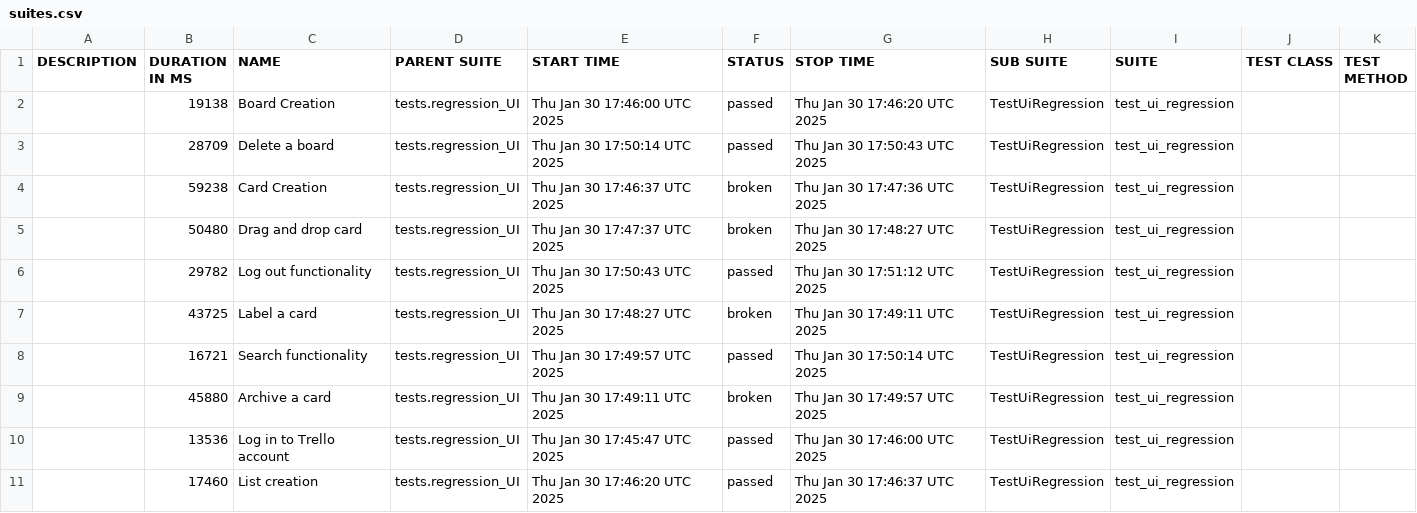
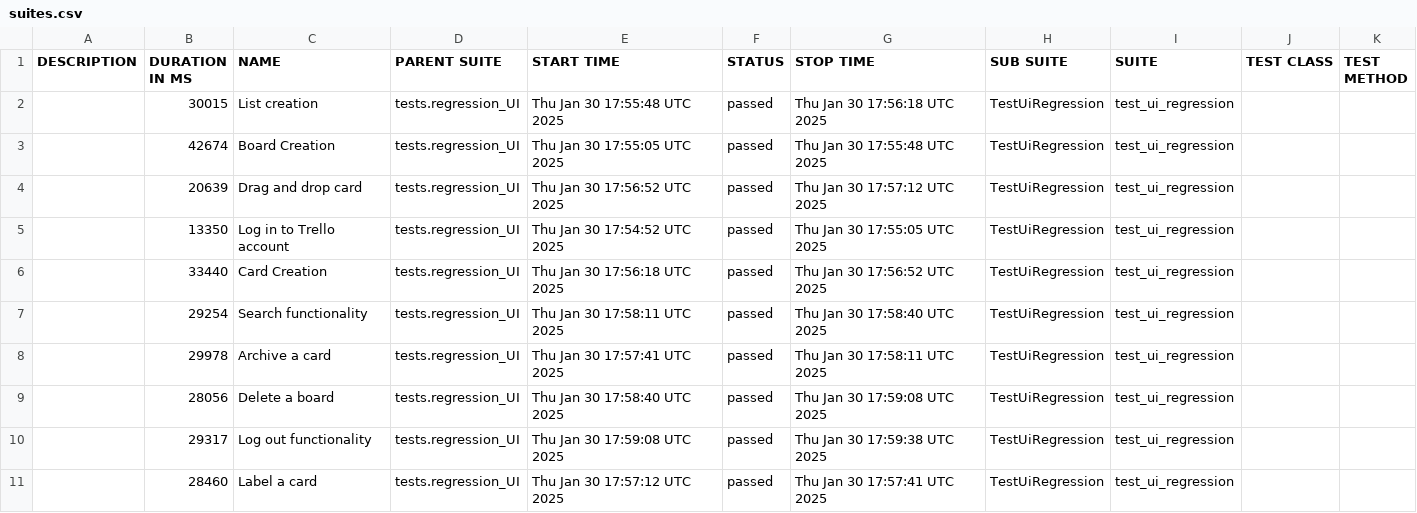
Before and after one commit to vkqapro/pythonPlaywright, a CSV file: data/suites.csv, drawn as a sheet.

```diff
--- a/data/suites.csv
+++ b/data/suites.csv
@@ -1,11 +1,11 @@
 "DESCRIPTION","DURATION IN MS","NAME","PARENT SUITE","START TIME","STATUS","STOP TIME","SUB SUITE","SUITE","TEST CLASS","TEST METHOD"
-"","19138","Board Creation","tests.regression_UI","Thu Jan 30 17:46:00 UTC 2025","passed","Thu Jan 30 17:46:20 UTC 2025","TestUiRegression","test_ui_regression","",""
-"","28709","Delete a board","tests.regression_UI","Thu Jan 30 17:50:14 UTC 2025","passed","Thu Jan 30 17:50:43 UTC 2025","TestUiRegression","test_ui_regression","",""
-"","59238","Card Creation","tests.regression_UI","Thu Jan 30 17:46:37 UTC 2025","broken","Thu Jan 30 17:47:36 UTC 2025","TestUiRegression","test_ui_regression","",""
-"","50480","Drag and drop card","tests.regression_UI","Thu Jan 30 17:47:37 UTC 2025","broken","Thu Jan 30 17:48:27 UTC 2025","TestUiRegression","test_ui_regression","",""
-"","29782","Log out functionality","tests.regression_UI","Thu Jan 30 17:50:43 UTC 2025","passed","Thu Jan 30 17:51:12 UTC 2025","TestUiRegression","test_ui_regression","",""
-"","43725","Label a card","tests.regression_UI","Thu Jan 30 17:48:27 UTC 2025","broken","Thu Jan 30 17:49:11 UTC 2025","TestUiRegression","test_ui_regression","",""
-"","16721","Search functionality","tests.regression_UI","Thu Jan 30 17:49:57 UTC 2025","passed","Thu Jan 30 17:50:14 UTC 2025","TestUiRegression","test_ui_regression","",""
-"","45880","Archive a card","tests.regression_UI","Thu Jan 30 17:49:11 UTC 2025","broken","Thu Jan 30 17:49:57 UTC 2025","TestUiRegression","test_ui_regression","",""
-"","13536","Log in to Trello account","tests.regression_UI","Thu Jan 30 17:45:47 UTC 2025","passed","Thu Jan 30 17:46:00 UTC 2025","TestUiRegression","test_ui_regression","",""
-"","17460","List creation","tests.regression_UI","Thu Jan 30 17:46:20 UTC 2025","passed","Thu Jan 30 17:46:37 UTC 2025","TestUiRegression","test_ui_regression","",""
+"","30015","List creation","tests.regression_UI","Thu Jan 30 17:55:48 UTC 2025","passed","Thu Jan 30 17:56:18 UTC 2025","TestUiRegression","test_ui_regression","",""
+"","42674","Board Creation","tests.regression_UI","Thu Jan 30 17:55:05 UTC 2025","passed","Thu Jan 30 17:55:48 UTC 2025","TestUiRegression","test_ui_regression","",""
+"","20639","Drag and drop card","tests.regression_UI","Thu Jan 30 17:56:52 UTC 2025","passed","Thu Jan 30 17:57:12 UTC 2025","TestUiRegression","test_ui_regression","",""
+"","13350","Log in to Trello account","tests.regression_UI","Thu Jan 30 17:54:52 UTC 2025","passed","Thu Jan 30 17:55:05 UTC 2025","TestUiRegression","test_ui_regression","",""
+"","33440","Card Creation","tests.regression_UI","Thu Jan 30 17:56:18 UTC 2025","passed","Thu Jan 30 17:56:52 UTC 2025","TestUiRegression","test_ui_regression","",""
+"","29254","Search functionality","tests.regression_UI","Thu Jan 30 17:58:11 UTC 2025","passed","Thu Jan 30 17:58:40 UTC 2025","TestUiRegression","test_ui_regression","",""
+"","29978","Archive a card","tests.regression_UI","Thu Jan 30 17:57:41 UTC 2025","passed","Thu Jan 30 17:58:11 UTC 2025","TestUiRegression","test_ui_regression","",""
+"","28056","Delete a board","tests.regression_UI","Thu Jan 30 17:58:40 UTC 2025","passed","Thu Jan 30 17:59:08 UTC 2025","TestUiRegression","test_ui_regression","",""
+"","29317","Log out functionality","tests.regression_UI","Thu Jan 30 17:59:08 UTC 2025","passed","Thu Jan 30 17:59:38 UTC 2025","TestUiRegression","test_ui_regression","",""
+"","28460","Label a card","tests.regression_UI","Thu Jan 30 17:57:12 UTC 2025","passed","Thu Jan 30 17:57:41 UTC 2025","TestUiRegression","test_ui_regression","",""
```
Also changed, not shown: 59 other files.
